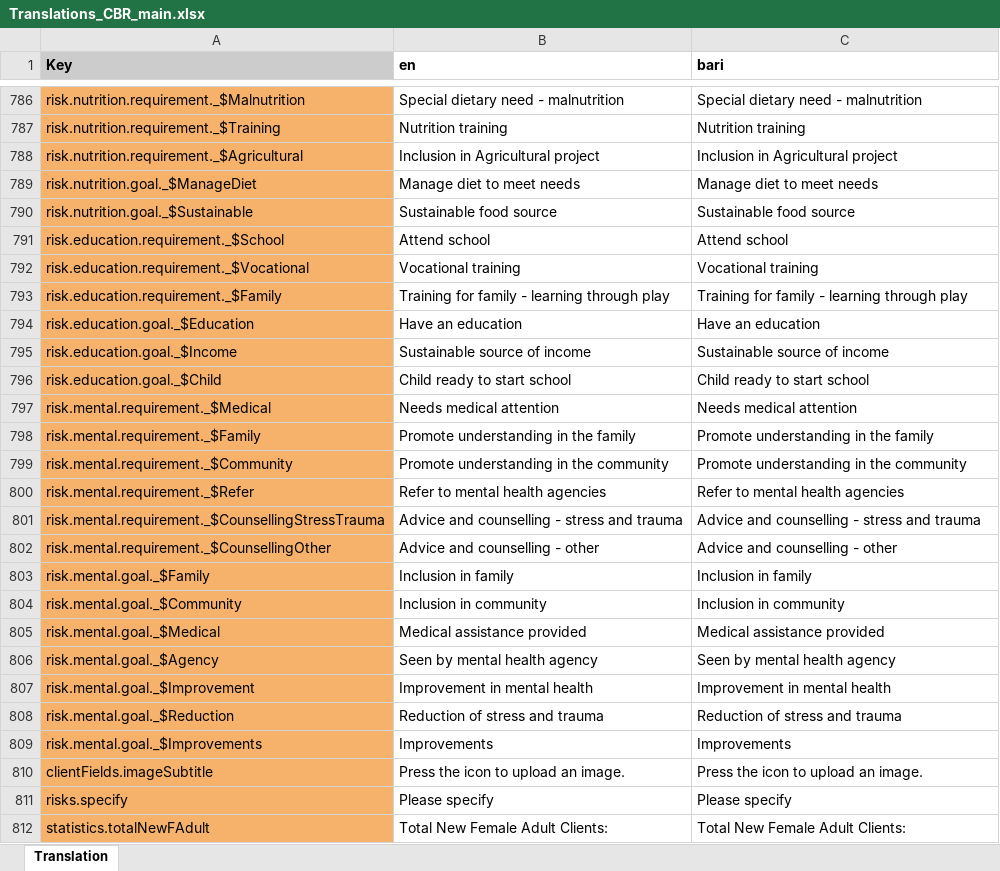
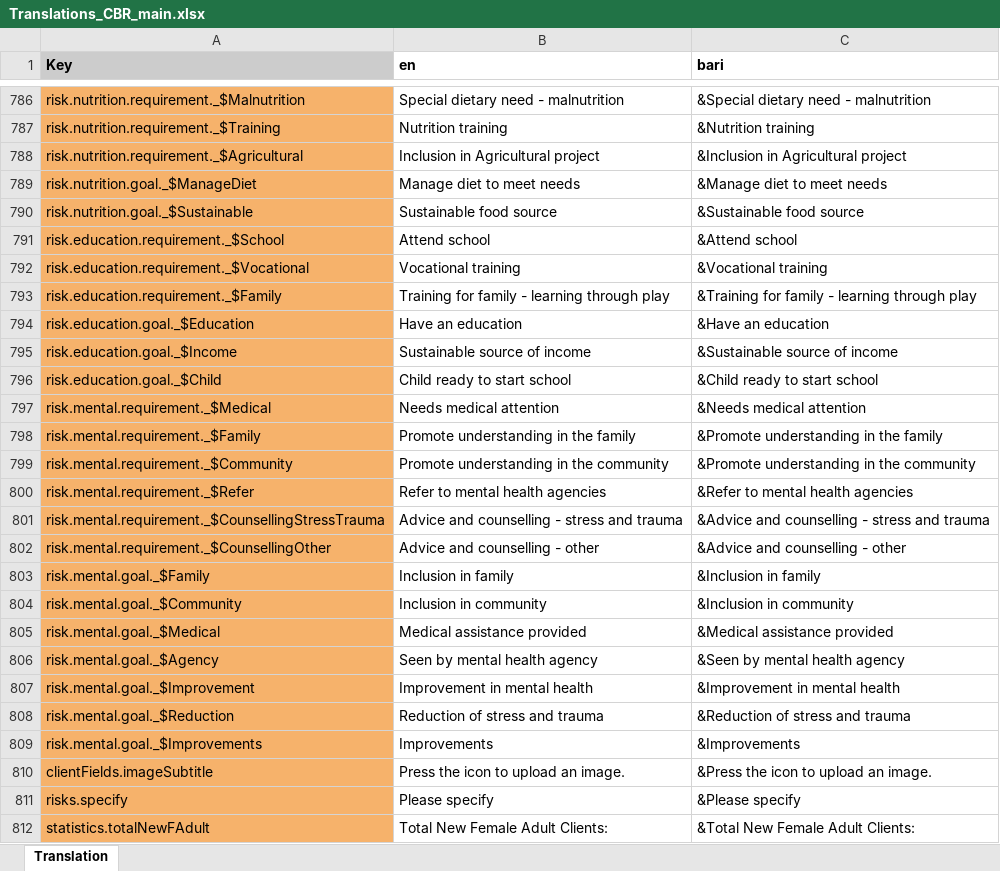
Before and after one commit to drbfraser/HHA-CommunityBasedRehabilitation, an Excel workbook: common/src/locales/Translations_CBR_main.xlsx, sheet Translation, drawn as a sheet; only a part is shown, gaps mark what is left out; values as stored, in another font and other column widths than the file's, no borders; charts and pictures and conditional formats not drawn; the diff covers the shown part only; the diff names each change by its address in the sheet, - before the commit and + after, or states it on an @@ line.

Commit message:
Added Referral website frontend changes.

```diff
--- a/common/src/locales/Translations_CBR_main.xlsx (sheet Translation)
+++ b/common/src/locales/Translations_CBR_main.xlsx (sheet Translation)
-C786 (bari): Special dietary need - malnutrition
+C786 (bari): &Special dietary need - malnutrition
-C787 (bari): Nutrition training
+C787 (bari): &Nutrition training
-C788 (bari): Inclusion in Agricultural project
+C788 (bari): &Inclusion in Agricultural project
-C789 (bari): Manage diet to meet needs
+C789 (bari): &Manage diet to meet needs
-C790 (bari): Sustainable food source
+C790 (bari): &Sustainable food source
-C791 (bari): Attend school
+C791 (bari): &Attend school
-C792 (bari): Vocational training
+C792 (bari): &Vocational training
-C793 (bari): Training for family - learning through play
+C793 (bari): &Training for family - learning through play
-C794 (bari): Have an education
+C794 (bari): &Have an education
-C795 (bari): Sustainable source of income
+C795 (bari): &Sustainable source of income
-C796 (bari): Child ready to start school
+C796 (bari): &Child ready to start school
-C797 (bari): Needs medical attention
+C797 (bari): &Needs medical attention
-C798 (bari): Promote understanding in the family
+C798 (bari): &Promote understanding in the family
-C799 (bari): Promote understanding in the community
+C799 (bari): &Promote understanding in the community
-C800 (bari): Refer to mental health agencies
+C800 (bari): &Refer to mental health agencies
-C801 (bari): Advice and counselling - stress and trauma
+C801 (bari): &Advice and counselling - stress and trauma
-C802 (bari): Advice and counselling - other
+C802 (bari): &Advice and counselling - other
-C803 (bari): Inclusion in family
+C803 (bari): &Inclusion in family
-C804 (bari): Inclusion in community
+C804 (bari): &Inclusion in community
-C805 (bari): Medical assistance provided
+C805 (bari): &Medical assistance provided
-C806 (bari): Seen by mental health agency
+C806 (bari): &Seen by mental health agency
-C807 (bari): Improvement in mental health
+C807 (bari): &Improvement in mental health
-C808 (bari): Reduction of stress and trauma
+C808 (bari): &Reduction of stress and trauma
-C809 (bari): Improvements
+C809 (bari): &Improvements
-C810 (bari): Press the icon to upload an image.
+C810 (bari): &Press the icon to upload an image.
-C811 (bari): Please specify
+C811 (bari): &Please specify
-C812 (bari): Total New Female Adult Clients:
+C812 (bari): &Total New Female Adult Clients:
```
Also changed, not shown: 2 added rows and 60 edited cells elsewhere in this sheet, charts or pictures, 8 other files.
